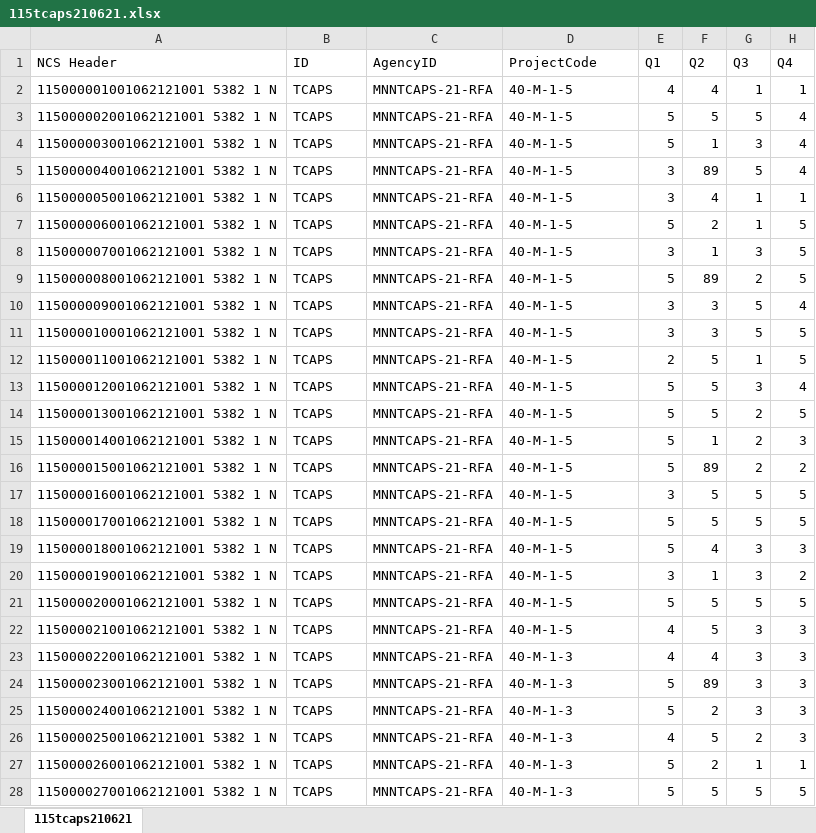
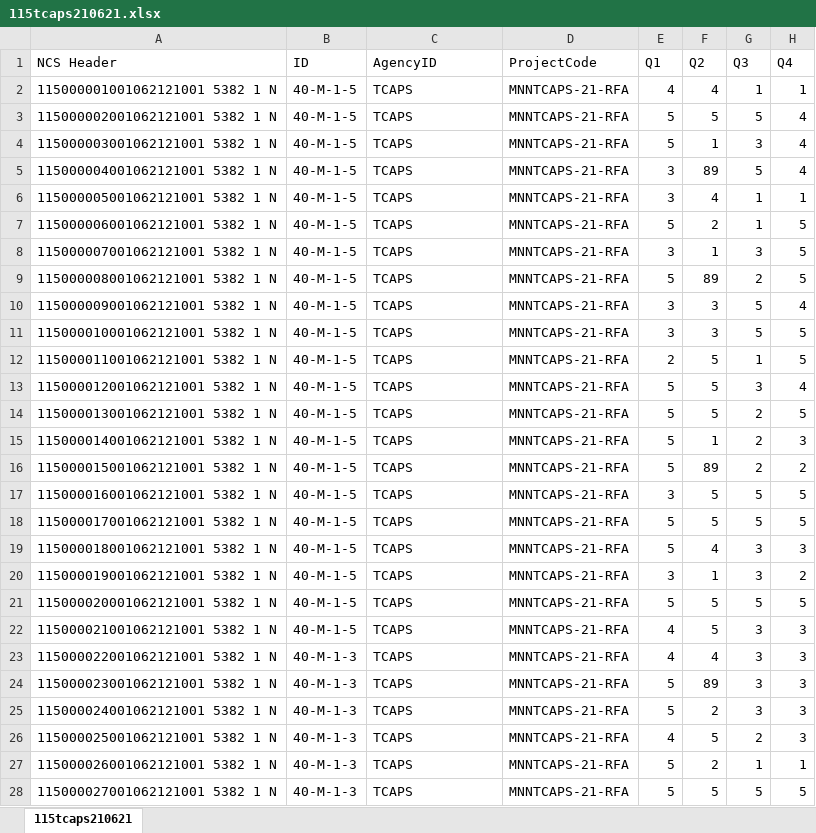
Before and after one commit to mlafleche67/scantron_survey_data, an Excel workbook: data-raw/scantron-data/survey-folders/Youth PA (Pre)/115tcaps210621.xlsx, sheet 115tcaps210621, drawn as a sheet; only a part is shown; values as stored, in another font and other column widths than the file's, no borders; the diff covers the shown part only; the diff names each change by its address in the sheet, - before the commit and + after, or states it on an @@ line.

```diff
--- a/data-raw/scantron-data/survey-folders/Youth PA (Pre)/115tcaps210621.xlsx (sheet 115tcaps210621)
+++ b/data-raw/scantron-data/survey-folders/Youth PA (Pre)/115tcaps210621.xlsx (sheet 115tcaps210621)
-B2:B22 (ID): TCAPS
+B2:B22 (ID): 40-M-1-5
-C2:C28 (AgencyID): MNNTCAPS-21-RFA
+C2:C28 (AgencyID): TCAPS
-D2:D22 (ProjectCode): 40-M-1-5
+D2:D22 (ProjectCode): MNNTCAPS-21-RFA
-B23:B28 (ID): TCAPS
+B23:B28 (ID): 40-M-1-3
-D23:D28 (ProjectCode): 40-M-1-3
+D23:D28 (ProjectCode): MNNTCAPS-21-RFA
```
Also changed, not shown: 90 edited cells elsewhere in this sheet, 9 other files.
